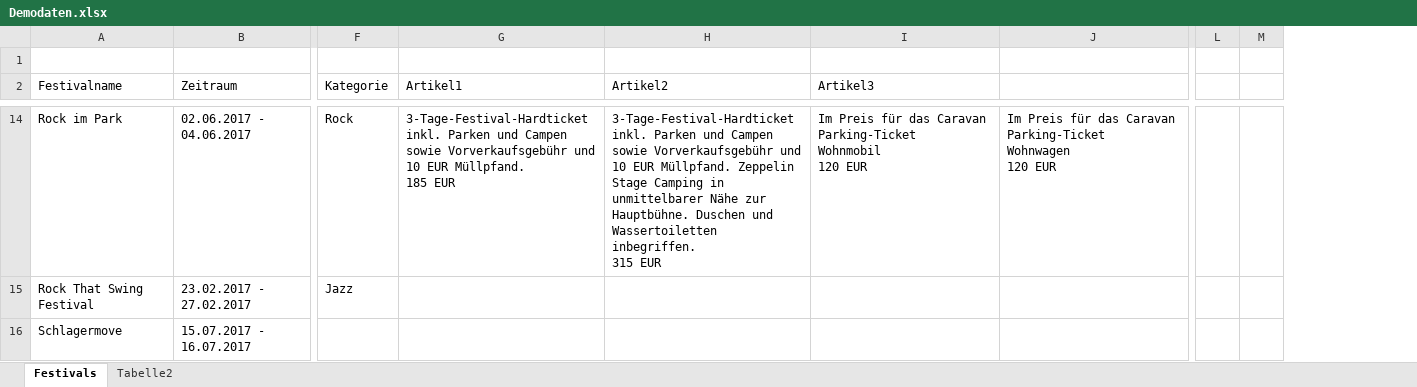
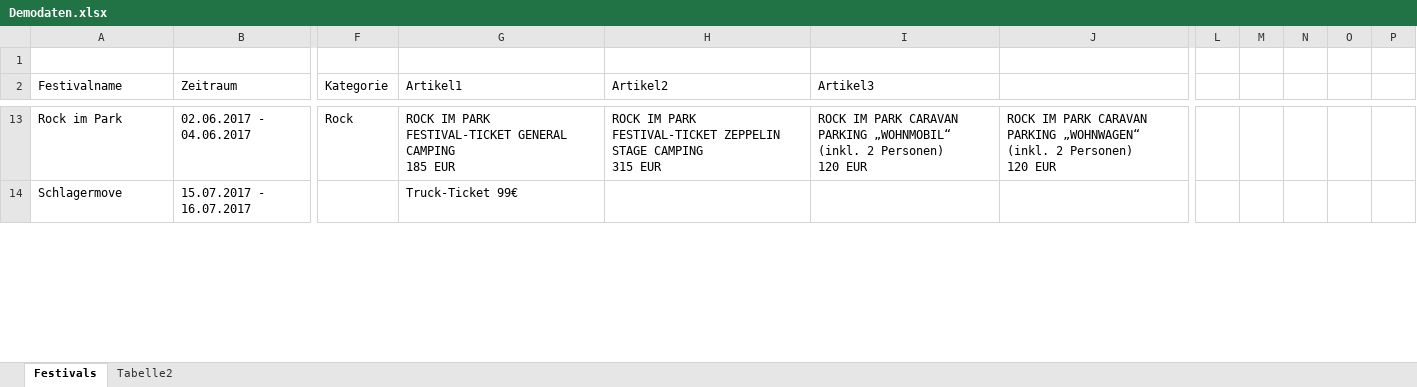
Before and after one commit to Festiva-Team/festiva_documents, an Excel workbook: Demodaten.xlsx, sheet Festivals, drawn as a sheet; only a part is shown, gaps mark what is left out; values as stored, in another font and other column widths than the file's, no borders; removed rows and columns are numbered as before the commit, all else as after; rows hold the shown columns only; ↵ is a line break in a cell; the diff covers the shown part only; the diff names each change by its address in the sheet, - before the commit and + after, or states it on an @@ line.

```diff
--- a/Demodaten.xlsx (sheet Festivals)
+++ b/Demodaten.xlsx (sheet Festivals)
-column L, empty
-column M, empty
+column L, empty
+column M, empty
+column N, empty
+column O, empty
+column P, empty
-G13 (Artikel1): 3-Tage-Festival-Hardticket inkl. Parken und Campen sowie Vorverkaufsgebühr und 10 EUR Müllpfand. ↵ 185 EUR
+G13 (Artikel1): ROCK IM PARK FESTIVAL-TICKET GENERAL CAMPING ↵ 185 EUR
-H13 (Artikel2): 3-Tage-Festival-Hardticket inkl. Parken und Campen sowie Vorverkaufsgebühr und 10 EUR Müllpfand. Zeppelin Stage Camping in unmittelbarer Nähe zur Hauptbühne. Duschen und Wassertoiletten inbegriffen. ↵ 315 EUR
+H13 (Artikel2): ROCK IM PARK FESTIVAL-TICKET ZEPPELIN STAGE CAMPING ↵ 315 EUR
-I13 (Artikel3): Im Preis für das Caravan Parking-Ticket ↵ Wohnmobil ↵ 120 EUR
+I13 (Artikel3): ROCK IM PARK CARAVAN PARKING „WOHNMOBIL“ (inkl. 2 Personen) ↵ 120 EUR
-J13: Im Preis für das Caravan Parking-Ticket ↵ Wohnwagen ↵ 120 EUR
+J13: ROCK IM PARK CARAVAN PARKING „WOHNWAGEN“ (inkl. 2 Personen) ↵ 120 EUR
-row 15: Rock That Swing Festival | 23.02.2017 - 27.02.2017 | Jazz
-G14 (Artikel1): (empty)
+G14 (Artikel1): Truck-Ticket 99€
```
Also changed, not shown: 3 removed rows and 35 edited cells elsewhere in this sheet.
